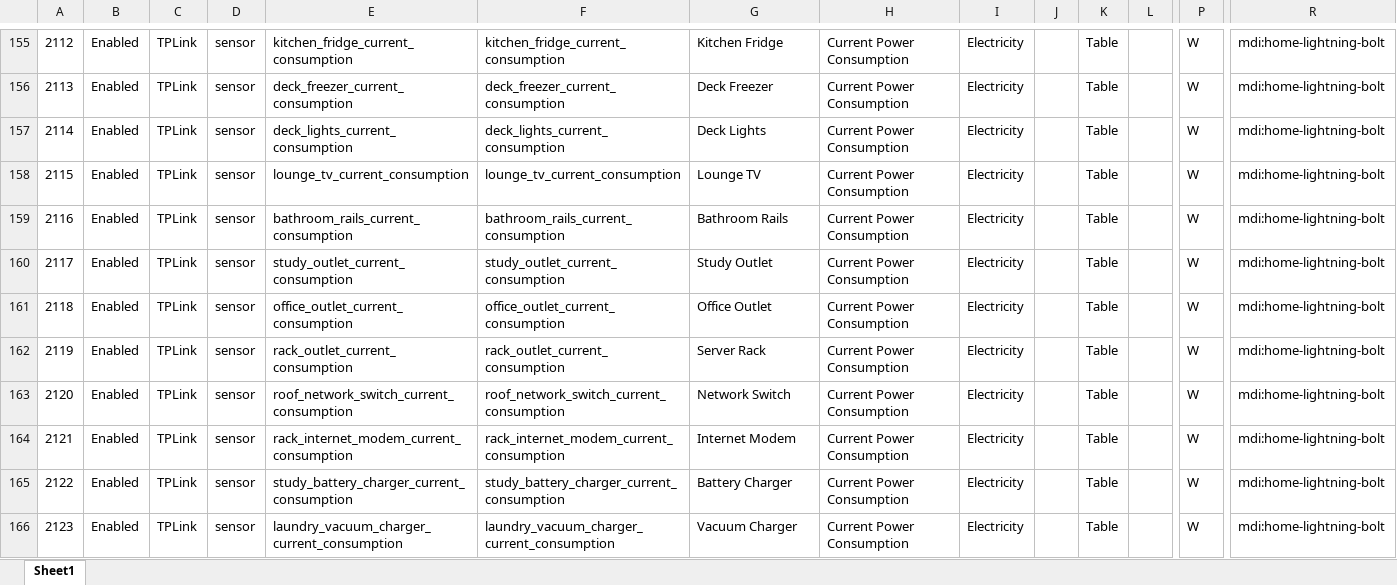
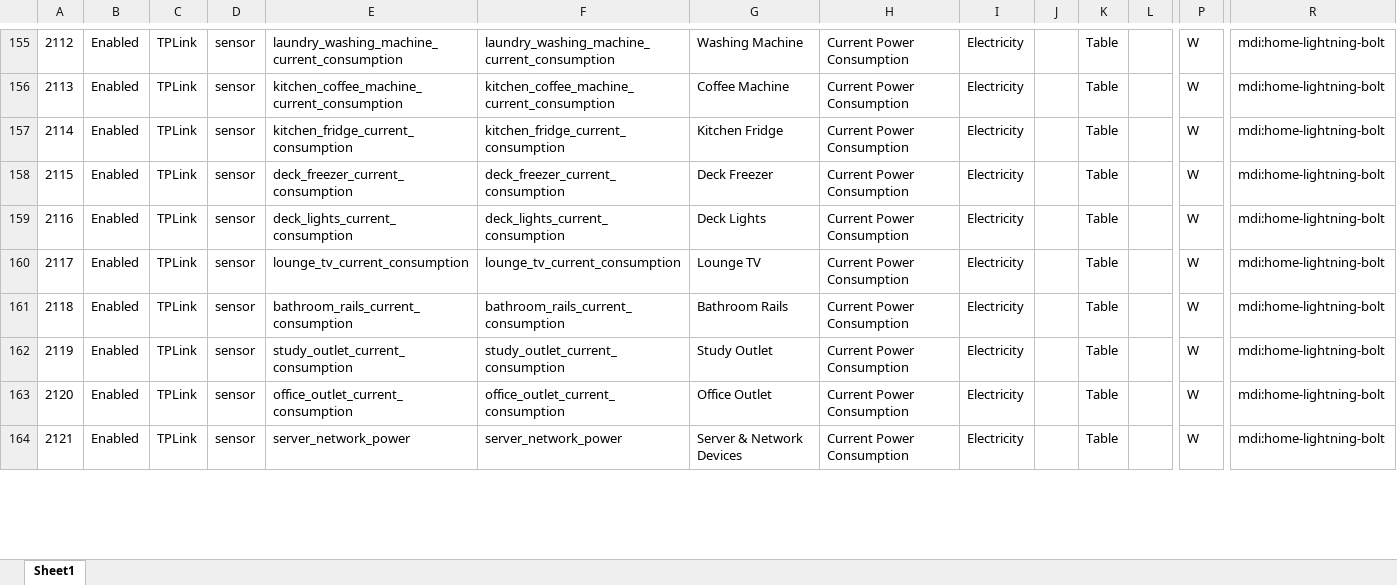
Before and after one commit to ggear/asystem, an Excel workbook: macbook-flo/homeassistant/src/main/resources/entity_metadata.xlsx, sheet Sheet1, drawn as a sheet; only a part is shown, gaps mark what is left out; values as stored, in another font and other column widths than the file's, no borders; table styles not drawn; rows hold the shown columns only; the diff covers the shown part only; the diff names each change by its address in the sheet, - before the commit and + after, or states it on an @@ line.

```diff
--- a/macbook-flo/homeassistant/src/main/resources/entity_metadata.xlsx (sheet Sheet1)
+++ b/macbook-flo/homeassistant/src/main/resources/entity_metadata.xlsx (sheet Sheet1)
-E155: kitchen_fridge_current_consumption
+E155: laundry_washing_machine_current_consumption
-F155: kitchen_fridge_current_consumption
+F155: laundry_washing_machine_current_consumption
-G155: Kitchen Fridge
+G155: Washing Machine
-E156: deck_freezer_current_consumption
+E156: kitchen_coffee_machine_current_consumption
-F156: deck_freezer_current_consumption
+F156: kitchen_coffee_machine_current_consumption
-G156: Deck Freezer
+G156: Coffee Machine
-E157: deck_lights_current_consumption
+E157: kitchen_fridge_current_consumption
-F157: deck_lights_current_consumption
+F157: kitchen_fridge_current_consumption
-G157: Deck Lights
+G157: Kitchen Fridge
-E158: lounge_tv_current_consumption
+E158: deck_freezer_current_consumption
-F158: lounge_tv_current_consumption
+F158: deck_freezer_current_consumption
-G158: Lounge TV
+G158: Deck Freezer
-E159: bathroom_rails_current_consumption
+E159: deck_lights_current_consumption
-F159: bathroom_rails_current_consumption
+F159: deck_lights_current_consumption
-G159: Bathroom Rails
+G159: Deck Lights
-E160: study_outlet_current_consumption
+E160: lounge_tv_current_consumption
-F160: study_outlet_current_consumption
+F160: lounge_tv_current_consumption
-G160: Study Outlet
+G160: Lounge TV
-E161: office_outlet_current_consumption
+E161: bathroom_rails_current_consumption
-F161: office_outlet_current_consumption
+F161: bathroom_rails_current_consumption
-G161: Office Outlet
+G161: Bathroom Rails
-E162: rack_outlet_current_consumption
+E162: study_outlet_current_consumption
-F162: rack_outlet_current_consumption
+F162: study_outlet_current_consumption
-G162: Server Rack
+G162: Study Outlet
-E163: roof_network_switch_current_consumption
+E163: office_outlet_current_consumption
-F163: roof_network_switch_current_consumption
+F163: office_outlet_current_consumption
-G163: Network Switch
+G163: Office Outlet
-E164: rack_internet_modem_current_consumption
+E164: server_network_power
-F164: rack_internet_modem_current_consumption
+F164: server_network_power
-G164: Internet Modem
+G164: Server & Network Devices
-row 165: 2122 | Enabled | TPLink | sensor | study_battery_charger_current_consumption | study_battery_charger_current_consumption | Battery Charger | Current Power Consumption | Electricity |  | Table |  | W | mdi:home-lightning-bolt
-row 166: 2123 | Enabled | TPLink | sensor | laundry_vacuum_charger_current_consumption | laundry_vacuum_charger_current_consumption | Vacuum Charger | Current Power Consumption | Electricity |  | Table |  | W | mdi:home-lightning-bolt
```
Also changed, not shown: 4 removed rows and 106 edited cells elsewhere in this sheet, formulas that keep their value, 5 other files.
